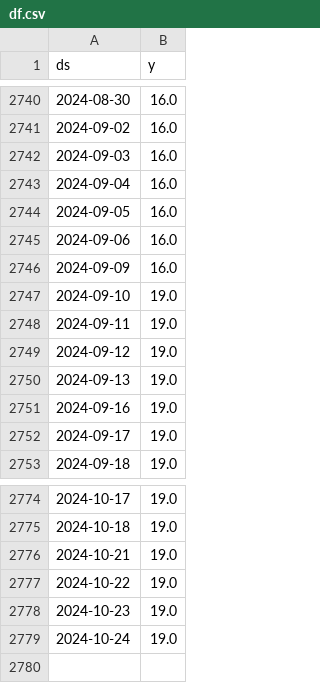
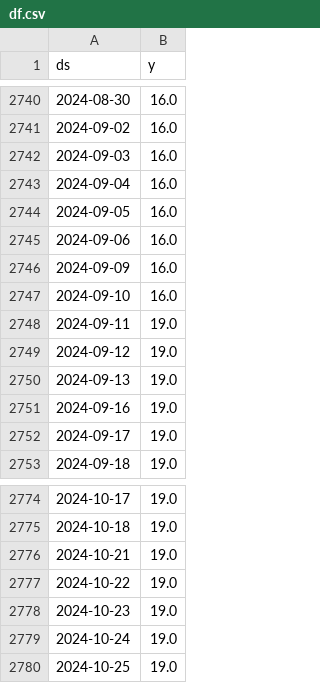
Before and after one commit to myxa95/01_Prediction_of_the_key_rate_in_the_Russian_Federation_MLOps, a CSV file: data/df.csv, drawn as a sheet; only a part is shown, gaps mark what is left out.

```diff
--- a/data/df.csv
+++ b/data/df.csv
@@ -2746,3 +2746,3 @@ ds,y
 2024-09-09,16.0
-2024-09-10,19.0
+2024-09-10,16.0
 2024-09-11,19.0
@@ -2779 +2779,2 @@ ds,y
 2024-10-24,19.0
+2024-10-25,19.0
```
Also changed, not shown: data/df_test.csv, data/df_train.csv, 10 other files.
